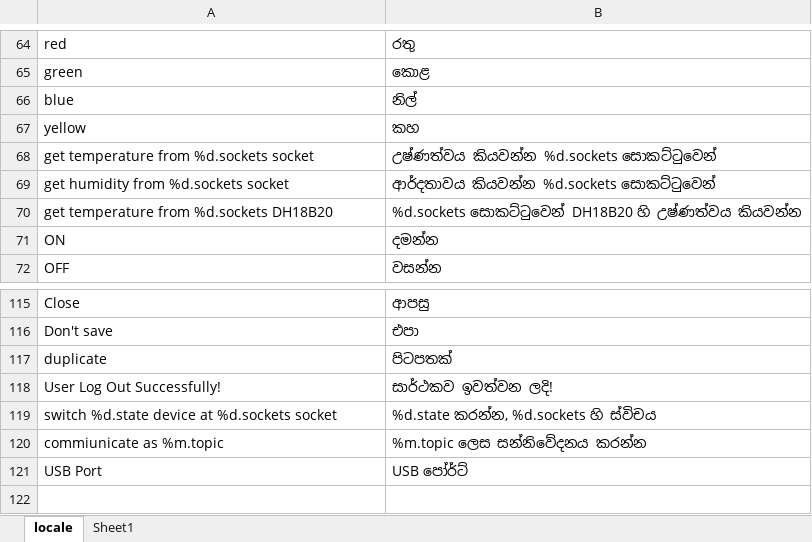
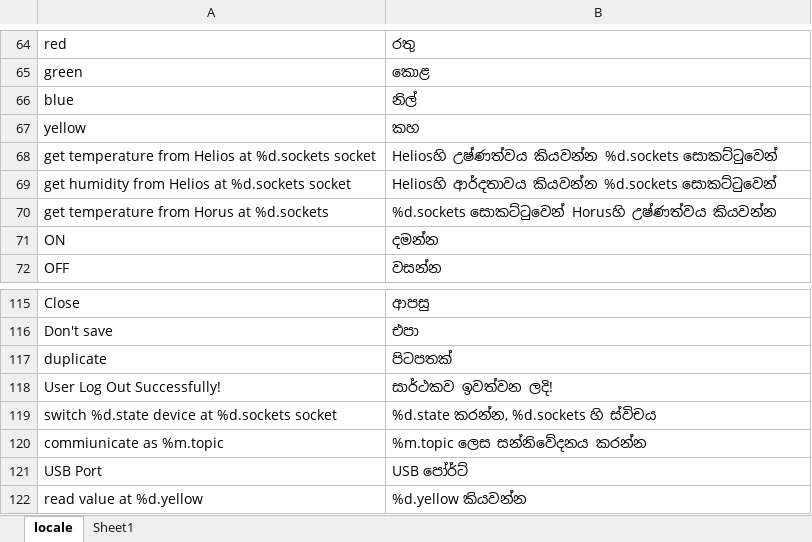
Before and after one commit to wathmal/scratch-block, an Excel workbook: src/locale/locale.xlsx, sheet locale, drawn as a sheet; only a part is shown, gaps mark what is left out; values as stored, in another font and other column widths than the file's, no borders; charts and pictures not drawn; the diff names each change by its address in the sheet, - before the commit and + after, or states it on an @@ line.

Commit message:
new words

```diff
--- a/src/locale/locale.xlsx (sheet locale)
+++ b/src/locale/locale.xlsx (sheet locale)
-A68: get temperature from %d.sockets socket
+A68: get temperature from Helios at %d.sockets socket
-B68: උෂ්ණත්වය කියවන්න %d.sockets සොකට්ටුවෙන්
+B68: Heliosහි උෂ්ණත්වය කියවන්න %d.sockets සොකට්ටුවෙන්
-A69: get humidity from %d.sockets socket
+A69: get humidity from Helios at %d.sockets socket
-B69: ආර්දතාවය කියවන්න %d.sockets සොකට්ටුවෙන්
+B69: Heliosහි ආර්දතාවය කියවන්න %d.sockets සොකට්ටුවෙන්
-A70: get temperature from %d.sockets DH18B20
+A70: get temperature from Horus at %d.sockets
-B70: %d.sockets සොකට්ටුවෙන් DH18B20 හි උෂ්ණත්වය කියවන්න
+B70: %d.sockets සොකට්ටුවෙන් Horusහි උෂ්ණත්වය කියවන්න
+row 122: read value at %d.yellow | %d.yellow කියවන්න
```
Also changed, not shown: charts or pictures.
